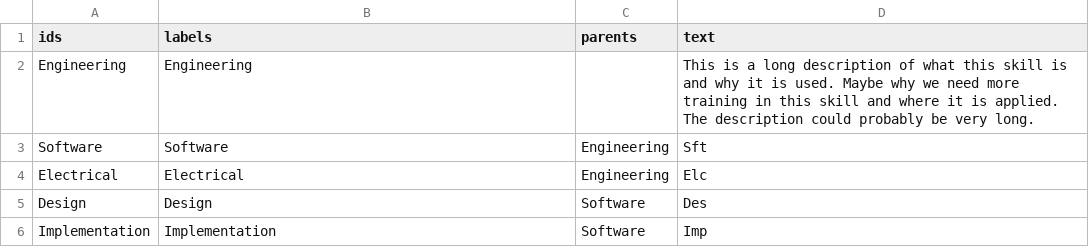
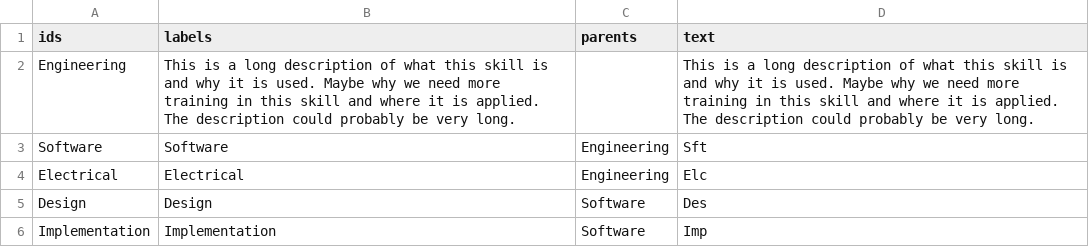
Before and after one commit to 0Hal0/test, a CSV file: Test.csv, drawn as a sheet.

Commit message:
Update Test.csv

```diff
--- a/Test.csv
+++ b/Test.csv
@@ -1,3 +1,3 @@
 ids,labels,parents,text
-Engineering,Engineering,,This is a long description of what this skill is and why it is used. Maybe why we need more training in this skill and where it is applied. The description could probably be very long.
+Engineering,This is a long description of what this skill is and why it is used. Maybe why we need more training in this skill and where it is applied. The description could probably be very long.,,This is a long description of what this skill is and why it is used. Maybe why we need more training in this skill and where it is applied. The description could probably be very long.
 Software,Software,Engineering,Sft
```
